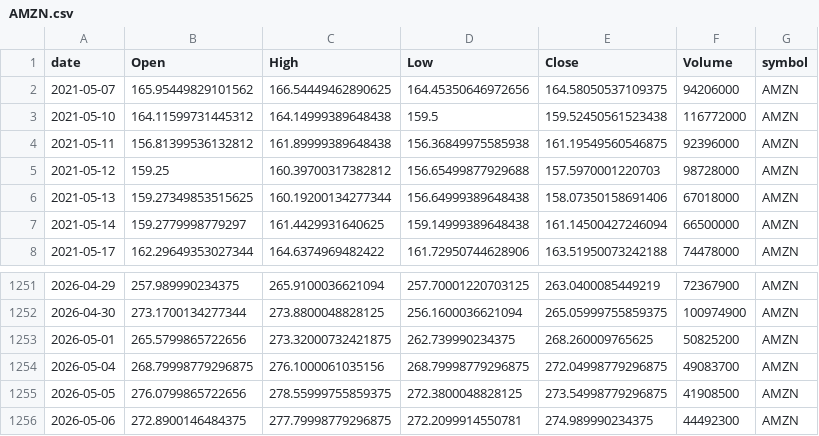
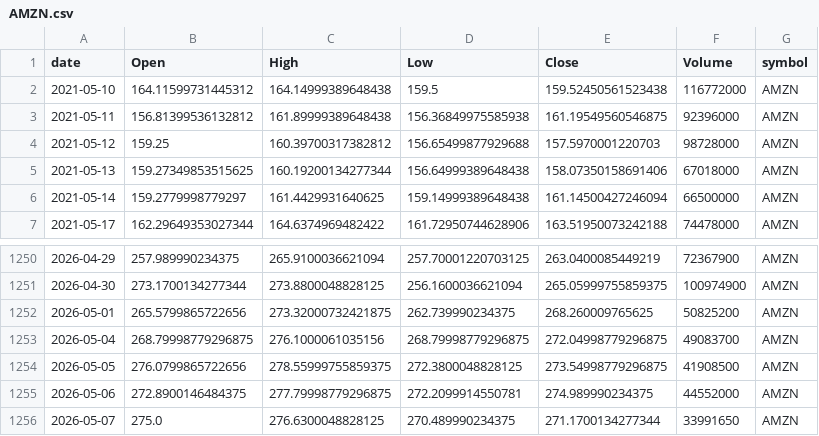
Before and after one commit to jauresfranck/pipeline_donnes-collectes_nettoye, a CSV file: data/AMZN.csv, drawn as a sheet; only a part is shown, gaps mark what is left out.

```diff
--- a/data/AMZN.csv
+++ b/data/AMZN.csv
@@ -1,3 +1,2 @@
 date,Open,High,Low,Close,Volume,symbol
-2021-05-07,165.95449829101562,166.54449462890625,164.45350646972656,164.58050537109375,94206000,AMZN
 2021-05-10,164.11599731445312,164.14999389648438,159.5,159.52450561523438,116772000,AMZN
@@ -1255,2 +1254,3 @@ date,Open,High,Low,Close,Volume,symbol
 2026-05-05,276.0799865722656,278.55999755859375,272.3800048828125,273.54998779296875,41908500,AMZN
-2026-05-06,272.8900146484375,277.79998779296875,272.2099914550781,274.989990234375,44492300,AMZN
+2026-05-06,272.8900146484375,277.79998779296875,272.2099914550781,274.989990234375,44552000,AMZN
+2026-05-07,275.0,276.6300048828125,270.489990234375,271.1700134277344,33991650,AMZN
```
Also changed, not shown: data/AMD.csv, data/GOOGL.csv, 22 other files.
